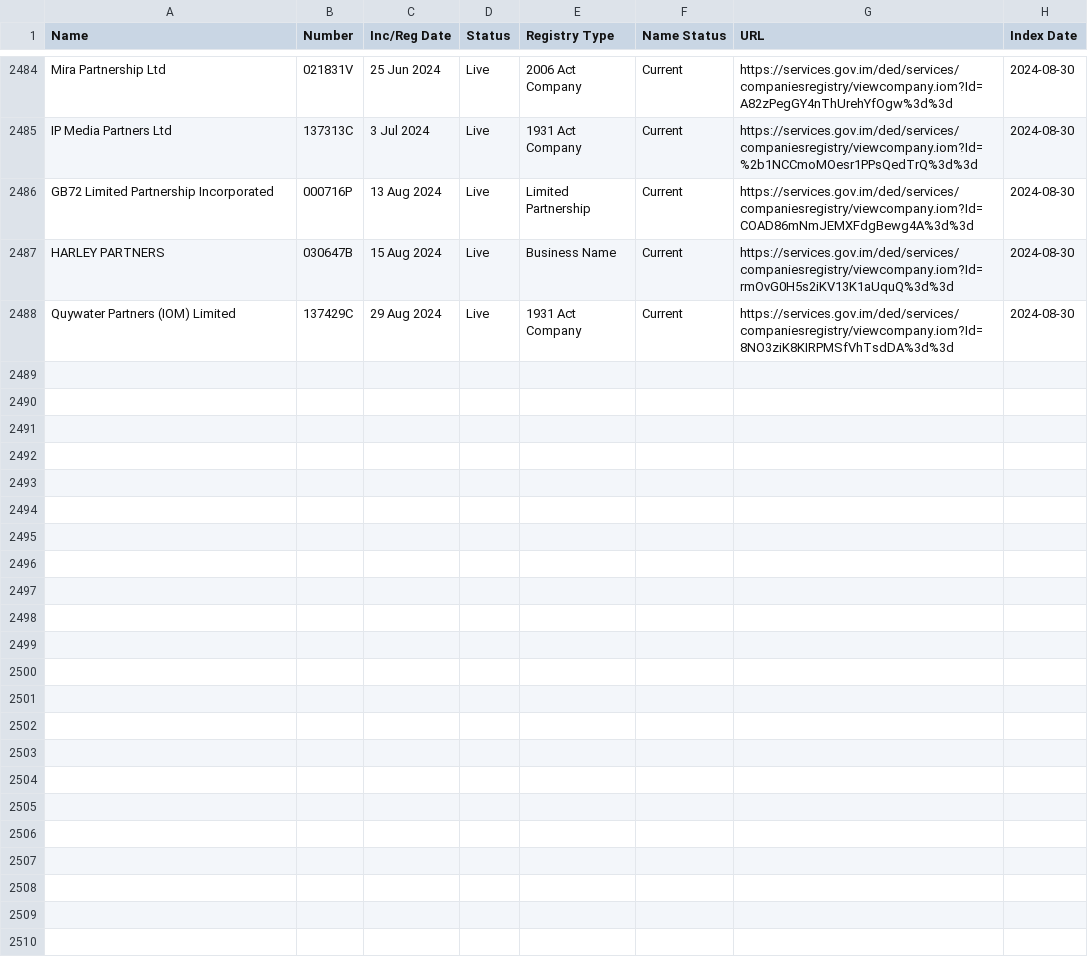
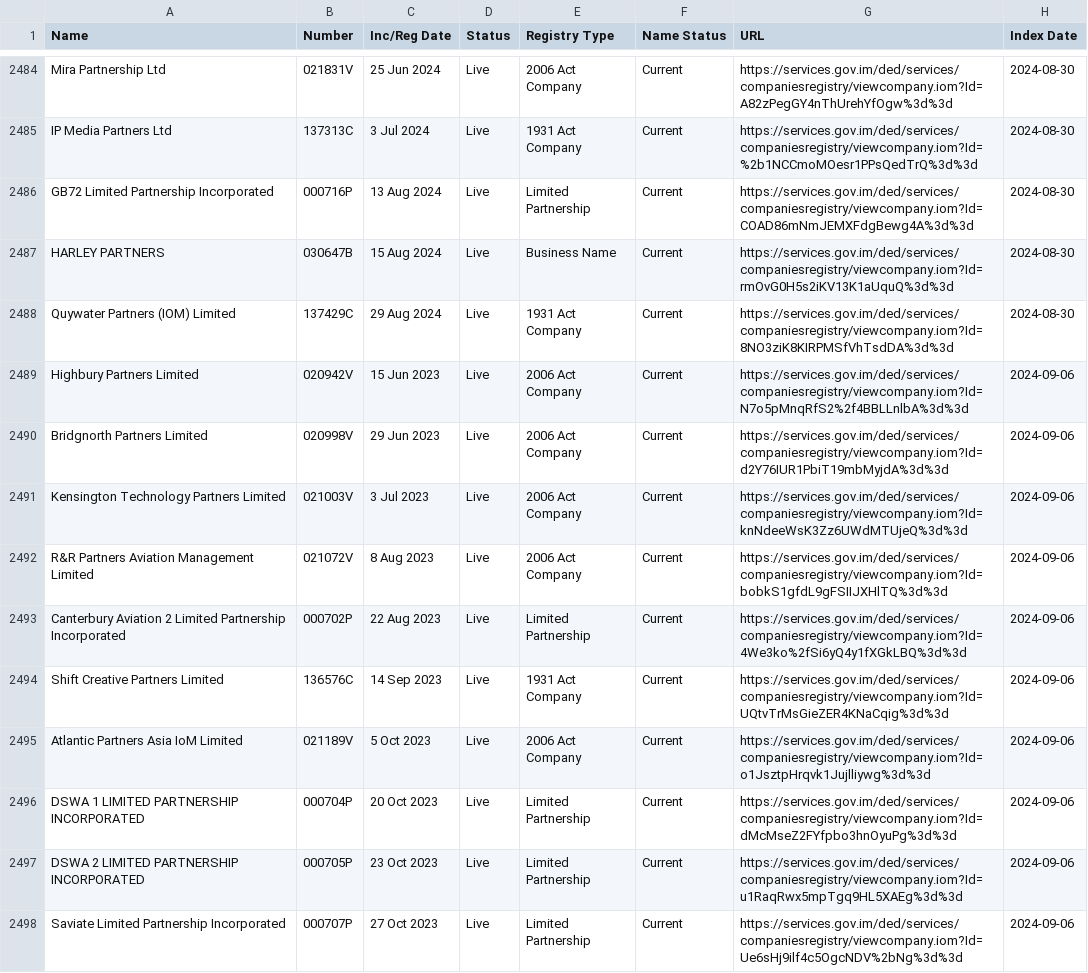
Before and after one commit to dankarran/isleofman-opendata, a CSV file: data/gov.im/companies/sources/search/names/PARTNER.csv, drawn as a sheet; only a part is shown, gaps mark what is left out; the diff covers the shown part only.

Commit message:
Update Planning Applications and Companies

```diff
--- a/data/gov.im/companies/sources/search/names/PARTNER.csv
+++ b/data/gov.im/companies/sources/search/names/PARTNER.csv
@@ -2488 +2488,11 @@
 "Quywater Partners (IOM) Limited","137429C","29 Aug 2024","Live","1931 Act Company","Current","https://services.gov.im/ded/services/companiesregistry/viewcompany.iom?Id=8NO3ziK8KIRPMSfVhTsdDA%3d%3d","2024-08-30"
+"Highbury Partners Limited","020942V","15 Jun 2023","Live","2006 Act Company","Current","https://services.gov.im/ded/services/companiesregistry/viewcompany.iom?Id=N7o5pMnqRfS2%2f4BBLLnlbA%3d%3d","2024-09-06"
+"Bridgnorth Partners Limited","020998V","29 Jun 2023","Live","2006 Act Company","Current","https://services.gov.im/ded/services/companiesregistry/viewcompany.iom?Id=d2Y76IUR1PbiT19mbMyjdA%3d%3d","2024-09-06"
+"Kensington Technology Partners Limited","021003V","3 Jul 2023","Live","2006 Act Company","Current","https://services.gov.im/ded/services/companiesregistry/viewcompany.iom?Id=knNdeeWsK3Zz6UWdMTUjeQ%3d%3d","2024-09-06"
+"R&R Partners Aviation Management Limited","021072V","8 Aug 2023","Live","2006 Act Company","Current","https://services.gov.im/ded/services/companiesregistry/viewcompany.iom?Id=bobkS1gfdL9gFSIIJXHlTQ%3d%3d","2024-09-06"
+"Canterbury Aviation 2 Limited Partnership Incorporated","000702P","22 Aug 2023","Live","Limited Partnership","Current","https://services.gov.im/ded/services/companiesregistry/viewcompany.iom?Id=4We3ko%2fSi6yQ4y1fXGkLBQ%3d%3d","2024-09-06"
+"Shift Creative Partners Limited","136576C","14 Sep 2023","Live","1931 Act Company","Current","https://services.gov.im/ded/services/companiesregistry/viewcompany.iom?Id=UQtvTrMsGieZER4KNaCqig%3d%3d","2024-09-06"
+"Atlantic Partners Asia IoM Limited","021189V","5 Oct 2023","Live","2006 Act Company","Current","https://services.gov.im/ded/services/companiesregistry/viewcompany.iom?Id=o1JsztpHrqvk1Jujlliywg%3d%3d","2024-09-06"
+"DSWA 1 LIMITED PARTNERSHIP INCORPORATED","000704P","20 Oct 2023","Live","Limited Partnership","Current","https://services.gov.im/ded/services/companiesregistry/viewcompany.iom?Id=dMcMseZ2FYfpbo3hnOyuPg%3d%3d","2024-09-06"
+"DSWA 2 LIMITED PARTNERSHIP INCORPORATED","000705P","23 Oct 2023","Live","Limited Partnership","Current","https://services.gov.im/ded/services/companiesregistry/viewcompany.iom?Id=u1RaqRwx5mpTgq9HL5XAEg%3d%3d","2024-09-06"
+"Saviate Limited Partnership Incorporated","000707P","27 Oct 2023","Live","Limited Partnership","Current","https://services.gov.im/ded/services/companiesregistry/viewcompany.iom?Id=Ue6sHj9ilf4c5OgcNDV%2bNg%3d%3d","2024-09-06"
```
Also changed, not shown: 10 added rows elsewhere in this file, data/gov.im/companies/sources/search/names/CORP.csv, data/gov.im/companies/sources/search/names/FOUNDATION.csv, 12 other files.
